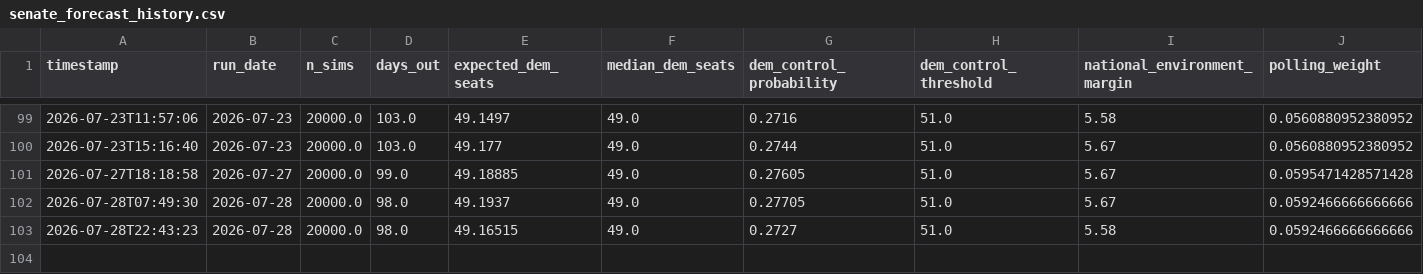
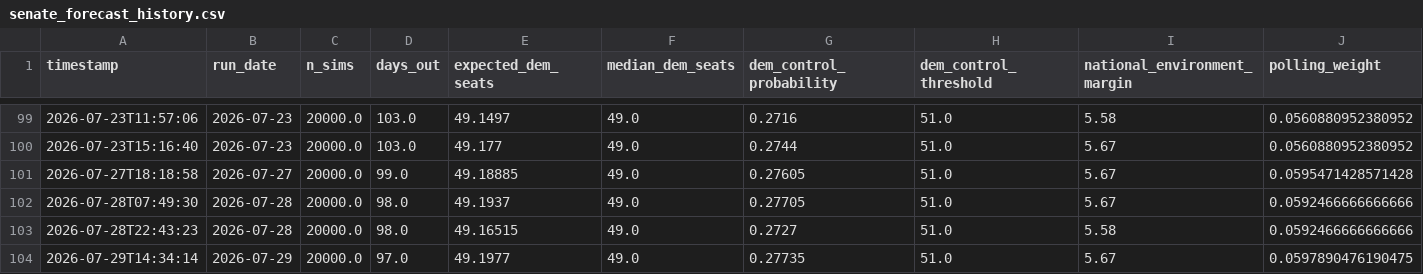
Before and after one commit to benyelin/2026-Senate-Model, a CSV file: outputs/senate_forecast_history.csv, drawn as a sheet; only a part is shown, gaps mark what is left out; rows hold the shown columns only; the diff names each change by its address in the sheet, - before the commit and + after, or states it on an @@ line.

```diff
--- a/outputs/senate_forecast_history.csv
+++ b/outputs/senate_forecast_history.csv
+row 104: 2026-07-29T14:34:14 | 2026-07-29 | 20000.0 | 97.0 | 49.1977 | 49.0 | 0.27735 | 51.0 | 5.67 | 0.0597890476190475
```
Also changed, not shown: inputs/bayesian_update_generated.csv, inputs/race_inputs.csv, 15 other files.
